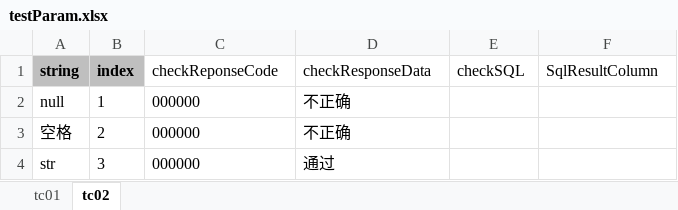
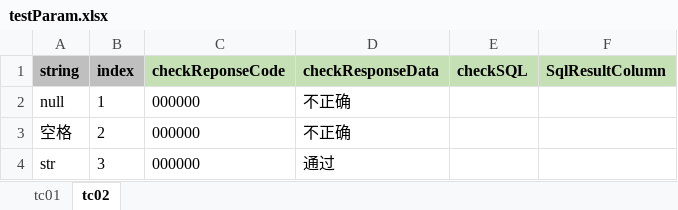
Before and after one commit to OldFaceLee/api-auto-test, an Excel workbook: test-param/testParam.xlsx, sheet tc02, drawn as a sheet; values as stored, in another font and other column widths than the file's, no borders; the diff names each change by its address in the sheet, - before the commit and + after, or states it on an @@ line.

```diff
--- a/test-param/testParam.xlsx (sheet tc02)
+++ b/test-param/testParam.xlsx (sheet tc02)
@@ C1:F1 fill: none → #C5E0B4, bold: off → on @@
```
Also changed, not shown: sheet tc01, 19 other files.
